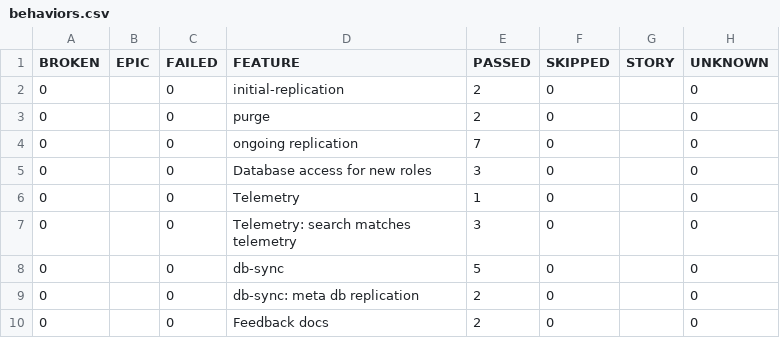
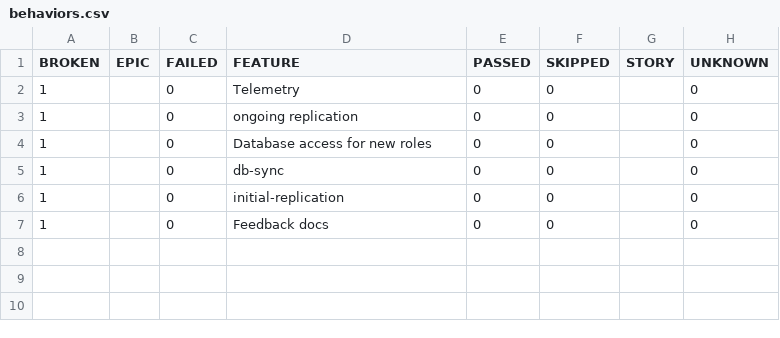
Before and after one commit to medic/build-history, a CSV file: cht-core/allure/ci-webdriver-default-data/allure-report/data/behaviors.csv, drawn as a sheet.

```diff
--- a/cht-core/allure/ci-webdriver-default-data/allure-report/data/behaviors.csv
+++ b/cht-core/allure/ci-webdriver-default-data/allure-report/data/behaviors.csv
@@ -1,10 +1,7 @@
 "BROKEN","EPIC","FAILED","FEATURE","PASSED","SKIPPED","STORY","UNKNOWN"
-"0","","0","initial-replication","2","0","","0"
-"0","","0","purge","2","0","","0"
-"0","","0","ongoing replication","7","0","","0"
-"0","","0","Database access for new roles","3","0","","0"
-"0","","0","Telemetry","1","0","","0"
-"0","","0","Telemetry: search matches telemetry","3","0","","0"
-"0","","0","db-sync","5","0","","0"
-"0","","0","db-sync: meta db replication","2","0","","0"
-"0","","0","Feedback docs","2","0","","0"
+"1","","0","Telemetry","0","0","","0"
+"1","","0","ongoing replication","0","0","","0"
+"1","","0","Database access for new roles","0","0","","0"
+"1","","0","db-sync","0","0","","0"
+"1","","0","initial-replication","0","0","","0"
+"1","","0","Feedback docs","0","0","","0"
```
Also changed, not shown: cht-core/allure/ci-webdriver-default-data/allure-report/data/suites.csv, 31 other files.
